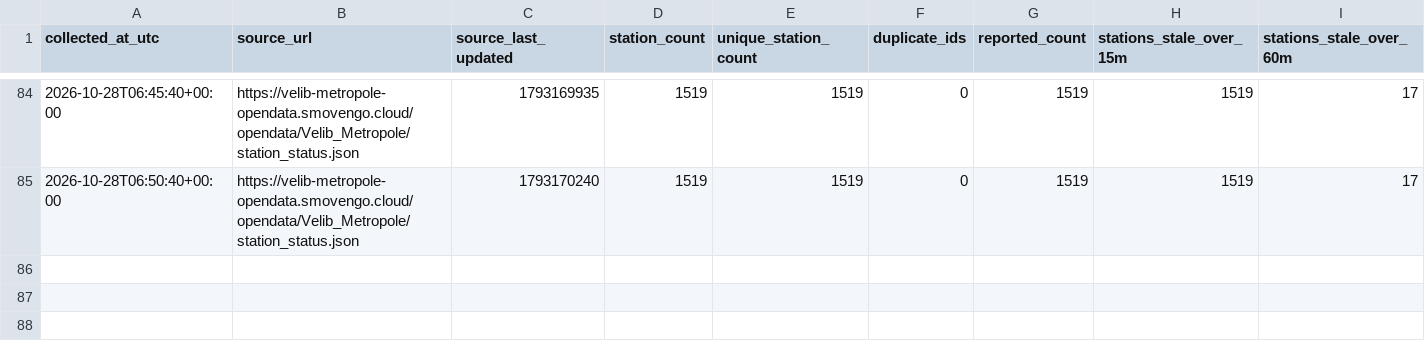
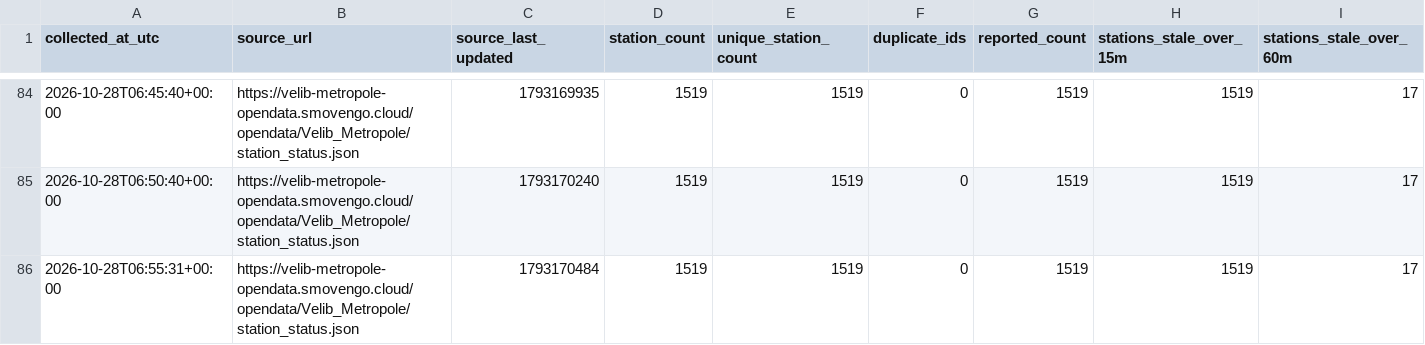
Before and after one commit to G-Akram01/velib-kit-data-science, a CSV file: data/quality/2026-10-28.csv, drawn as a sheet; only a part is shown, gaps mark what is left out; rows hold the shown columns only; the diff names each change by its address in the sheet, - before the commit and + after, or states it on an @@ line.

```diff
--- a/data/quality/2026-10-28.csv
+++ b/data/quality/2026-10-28.csv
+row 86: 2026-10-28T06:55:31+00:00 | https://velib-metropole-opendata.smovengo.cloud/opendata/Velib_Metropole/station_status.json | 1793170484 | 1519 | 1519 | 0 | 1519 | 1519 | 17
```
Also changed, not shown: 1 other file.
